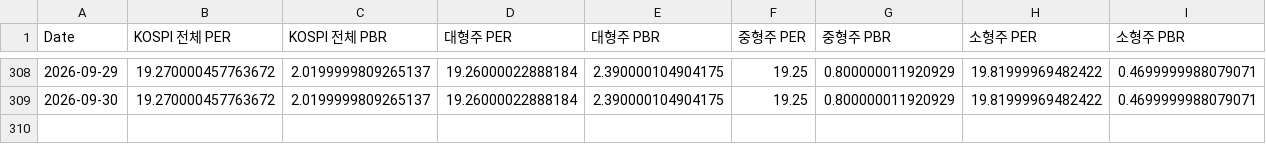
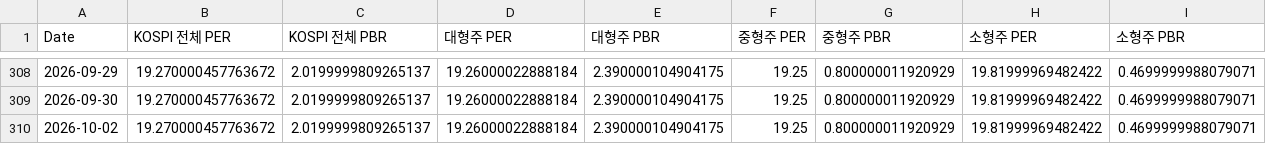
Before and after one commit to CatFoodEarner/AssetDashboard_R, a CSV file: KVALUATION.csv, drawn as a sheet; only a part is shown, gaps mark what is left out; the diff names each change by its address in the sheet, - before the commit and + after, or states it on an @@ line.

```diff
--- a/KVALUATION.csv
+++ b/KVALUATION.csv
+row 310: 2026-10-02 | 19.270000457763672 | 2.0199999809265137 | 19.26000022888184 | 2.390000104904175 | 19.25 | 0.800000011920929 | 19.81999969482422 | 0.4699999988079071
```
Also changed, not shown: KPRICE.csv.
